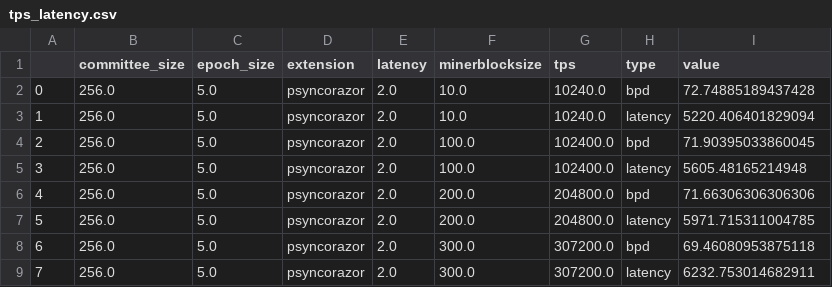
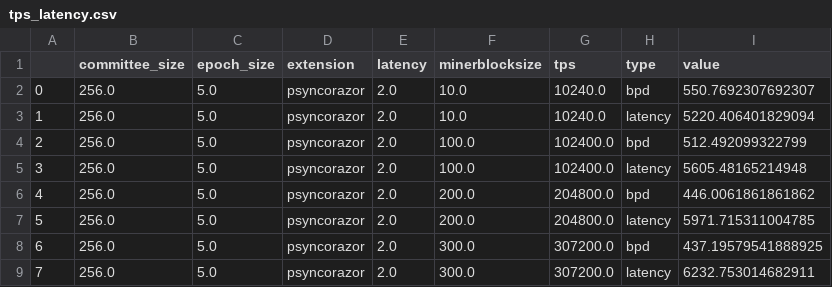
Before and after one commit to SebastianElvis/ebft, a CSV file: evaluation/data/tps_latency.csv, drawn as a sheet.

```diff
--- a/evaluation/data/tps_latency.csv
+++ b/evaluation/data/tps_latency.csv
@@ -1,9 +1,9 @@
 ,committee_size,epoch_size,extension,latency,minerblocksize,tps,type,value
-0,256.0,5.0,psyncorazor,2.0,10.0,10240.0,bpd,72.74885189437428
+0,256.0,5.0,psyncorazor,2.0,10.0,10240.0,bpd,550.7692307692307
 1,256.0,5.0,psyncorazor,2.0,10.0,10240.0,latency,5220.406401829094
-2,256.0,5.0,psyncorazor,2.0,100.0,102400.0,bpd,71.90395033860045
+2,256.0,5.0,psyncorazor,2.0,100.0,102400.0,bpd,512.492099322799
 3,256.0,5.0,psyncorazor,2.0,100.0,102400.0,latency,5605.48165214948
-4,256.0,5.0,psyncorazor,2.0,200.0,204800.0,bpd,71.66306306306306
+4,256.0,5.0,psyncorazor,2.0,200.0,204800.0,bpd,446.0061861861862
 5,256.0,5.0,psyncorazor,2.0,200.0,204800.0,latency,5971.715311004785
-6,256.0,5.0,psyncorazor,2.0,300.0,307200.0,bpd,69.46080953875118
+6,256.0,5.0,psyncorazor,2.0,300.0,307200.0,bpd,437.19579541888925
 7,256.0,5.0,psyncorazor,2.0,300.0,307200.0,latency,6232.753014682911
```
Also changed, not shown: 1 other file.
